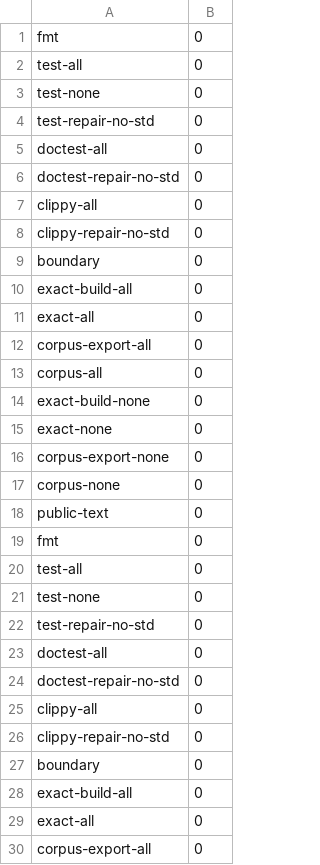
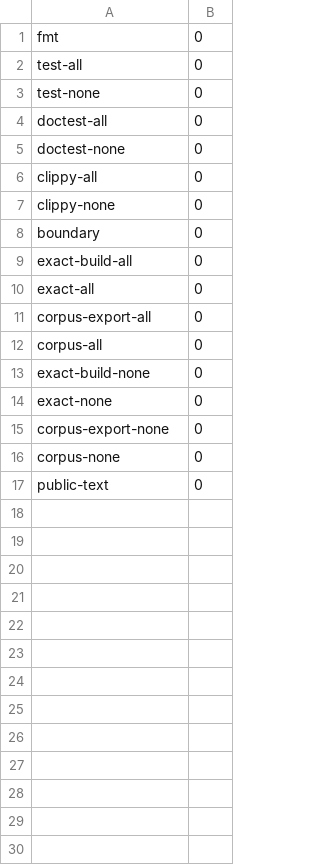
Before and after one commit to Tavrin/meshoptimizer-rs, a TSV file: parity/0216-repair/receipts/exits.tsv, drawn as a sheet; only a part is shown; the shorter side is filled out with more unchanged rows.

Commit message:
chore: refresh 0216 repair proofs and fuzz receipts for 6106b11

```diff
--- a/parity/0216-repair/receipts/exits.tsv
+++ b/parity/0216-repair/receipts/exits.tsv
@@ -3,25 +3,6 @@ test-all	0
 test-none	0
-test-repair-no-std	0
 doctest-all	0
-doctest-repair-no-std	0
+doctest-none	0
 clippy-all	0
-clippy-repair-no-std	0
-boundary	0
-exact-build-all	0
-exact-all	0
-corpus-export-all	0
-corpus-all	0
-exact-build-none	0
-exact-none	0
-corpus-export-none	0
-corpus-none	0
-public-text	0
-fmt	0
-test-all	0
-test-none	0
-test-repair-no-std	0
-doctest-all	0
-doctest-repair-no-std	0
-clippy-all	0
-clippy-repair-no-std	0
+clippy-none	0
 boundary	0
```
Also changed, not shown: 13 other files.
